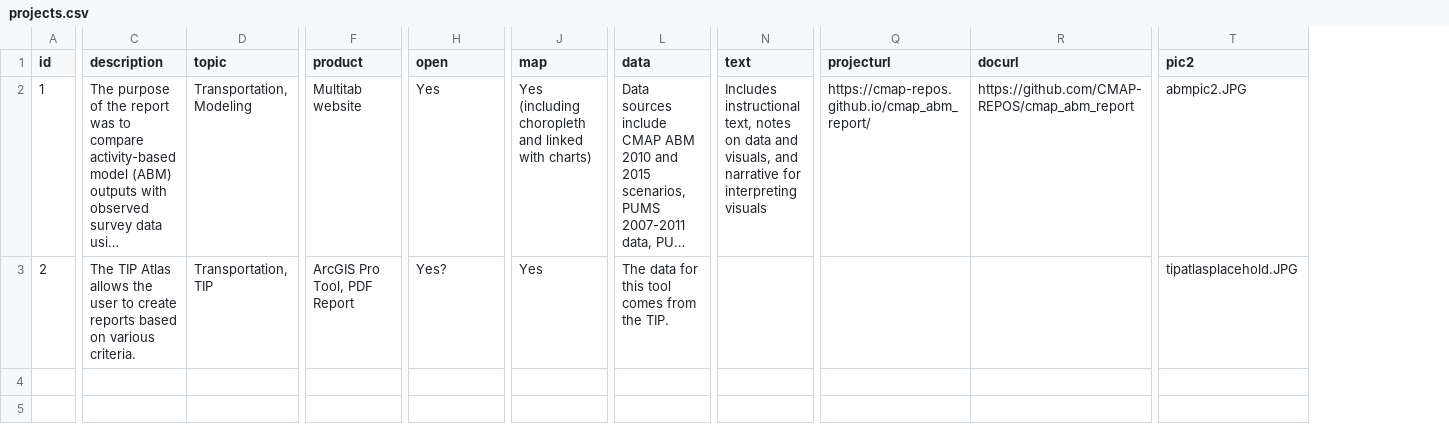
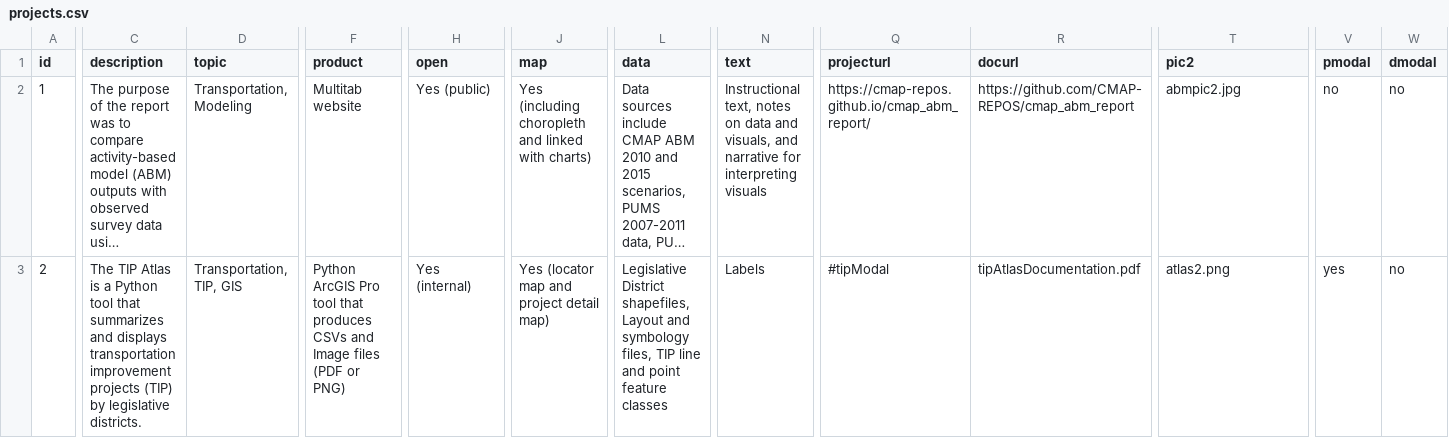
Before and after one commit to sarahcmap/datavizmenu, a CSV file: projects.csv, drawn as a sheet; only a part is shown, gaps mark what is left out; long unchanged cells end in …; the diff covers the shown part only; the diff names each change by its address in the sheet, - before the commit and + after, or states it on an @@ line.

Commit message:
Added new projects, height fixes

```diff
--- a/projects.csv
+++ b/projects.csv
+column V (pmodal), rows 2-3: no | yes
+column W (dmodal), rows 2-3: no | no
-H2 (open): Yes
+H2 (open): Yes (public)
-N2 (text): Includes instructional text, notes…
+N2 (text): Instructional text, notes…
-T2 (pic2): abmpic2.JPG
+T2 (pic2): abmpic2.jpg
-C3 (description): …TIP Atlas allows the user to create reports based on various criteria.
+C3 (description): …TIP Atlas is a Python tool that summarizes and displays transportation improvement projects (TIP) by legislative districts.
-D3 (topic): Transportation, TIP
+D3 (topic): Transportation, TIP, GIS
-F3 (product): ArcGIS Pro Tool, PDF Report
+F3 (product): Python ArcGIS Pro tool that produces CSVs and Image files (PDF or PNG)
-H3 (open): Yes?
+H3 (open): Yes (internal)
-J3 (map): Yes
+J3 (map): Yes (locator map and project detail map)
-L3 (data): The data for this tool comes from the TIP.
+L3 (data): Legislative District shapefiles, Layout and symbology files, TIP line and point feature classes
-N3 (text): (empty)
+N3 (text): Labels
-Q3 (projecturl): (empty)
+Q3 (projecturl): #tipModal
-R3 (docurl): (empty)
+R3 (docurl): tipAtlasDocumentation.pdf
-T3 (pic2): tipatlasplacehold.JPG
+T3 (pic2): atlas2.png
```
Also changed, not shown: 2 added rows and 2 edited cells elsewhere in this file, 17 other files.
